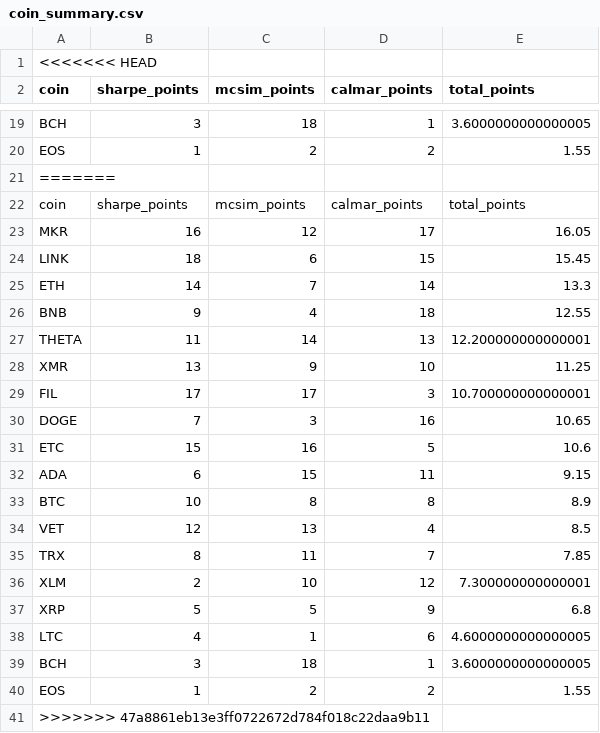
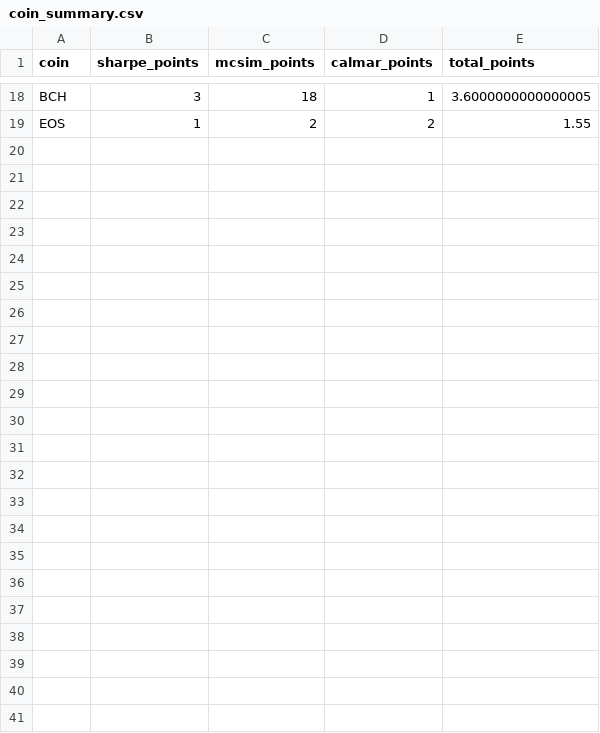
Before and after one commit to aparkon/project_1, a CSV file: coin_summary.csv, drawn as a sheet; only a part is shown, gaps mark what is left out.

```diff
--- a/coin_summary.csv
+++ b/coin_summary.csv
@@ -1,2 +1 @@
-<<<<<<< HEAD
 coin,sharpe_points,mcsim_points,calmar_points,total_points
@@ -20,22 +19 @@ BCH,3,18,1,3.6000000000000005
 EOS,1,2,2,1.55
-=======
-coin,sharpe_points,mcsim_points,calmar_points,total_points
-MKR,16,12,17,16.05
-LINK,18,6,15,15.45
-ETH,14,7,14,13.3
-BNB,9,4,18,12.55
-THETA,11,14,13,12.200000000000001
-XMR,13,9,10,11.25
-FIL,17,17,3,10.700000000000001
-DOGE,7,3,16,10.65
-ETC,15,16,5,10.6
-ADA,6,15,11,9.15
-BTC,10,8,8,8.9
-VET,12,13,4,8.5
-TRX,8,11,7,7.85
-XLM,2,10,12,7.300000000000001
-XRP,5,5,9,6.8
-LTC,4,1,6,4.6000000000000005
-BCH,3,18,1,3.6000000000000005
-EOS,1,2,2,1.55
->>>>>>> 47a8861eb13e3ff0722672d784f018c22daa9b11
```
Also changed, not shown: coin_annual_std.csv, coin_daily_mean_return.csv, 7 other files.
